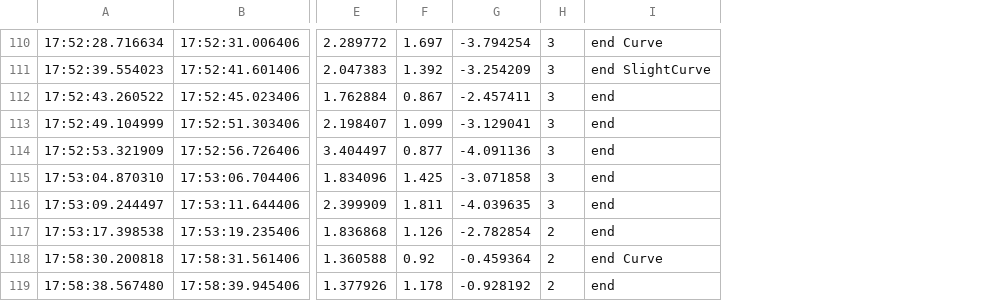
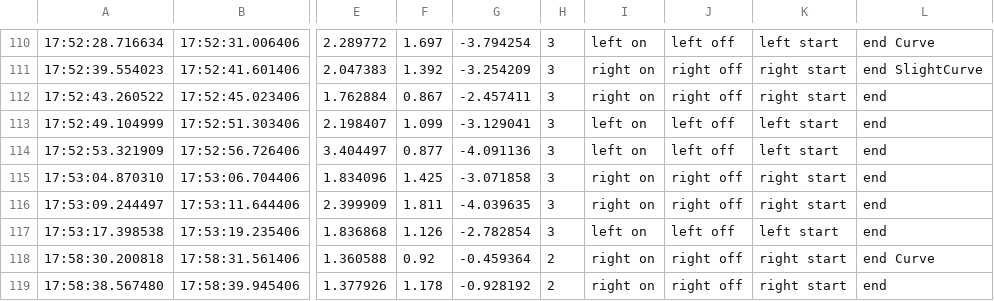
Before and after one commit to twajp/GraduationThesis, a CSV file: data/post-processed/20231120 たつき/Result_Time_Simple_たつき.csv, drawn as a sheet; only a part is shown, gaps mark what is left out; the diff covers the shown part only; the diff names each change by its address in the sheet, - before the commit and + after, or states it on an @@ line.

```diff
--- a/data/post-processed/20231120 たつき/Result_Time_Simple_たつき.csv
+++ b/data/post-processed/20231120 たつき/Result_Time_Simple_たつき.csv
+column I, rows 110-119: left on | right on | right on | left on | left on | right on | right on | left on | right on | right on
+column J, rows 110-119: left off | right off | right off | left off | left off | right off | right off | left off | right off | right off
+column K, rows 110-119: left start | right start | right start | left start | left start | right start | right start | left start | right start | right start
-H117: 2
+H117: 3
```
Also changed, not shown: 25 edited cells elsewhere in this file, data/post-processed/20231116-2 高畑/Result_Time_Simple_高畑.csv, data/post-processed/20231117 矢野さん/Result_Time_Simple_矢野さん.csv, 19 other files.
